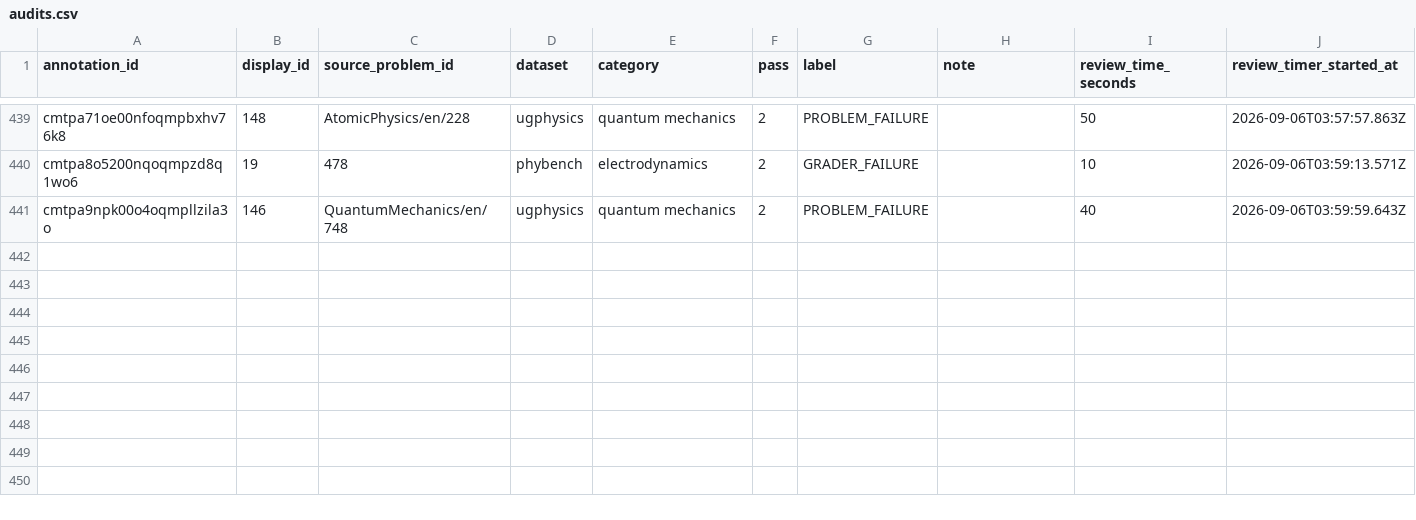
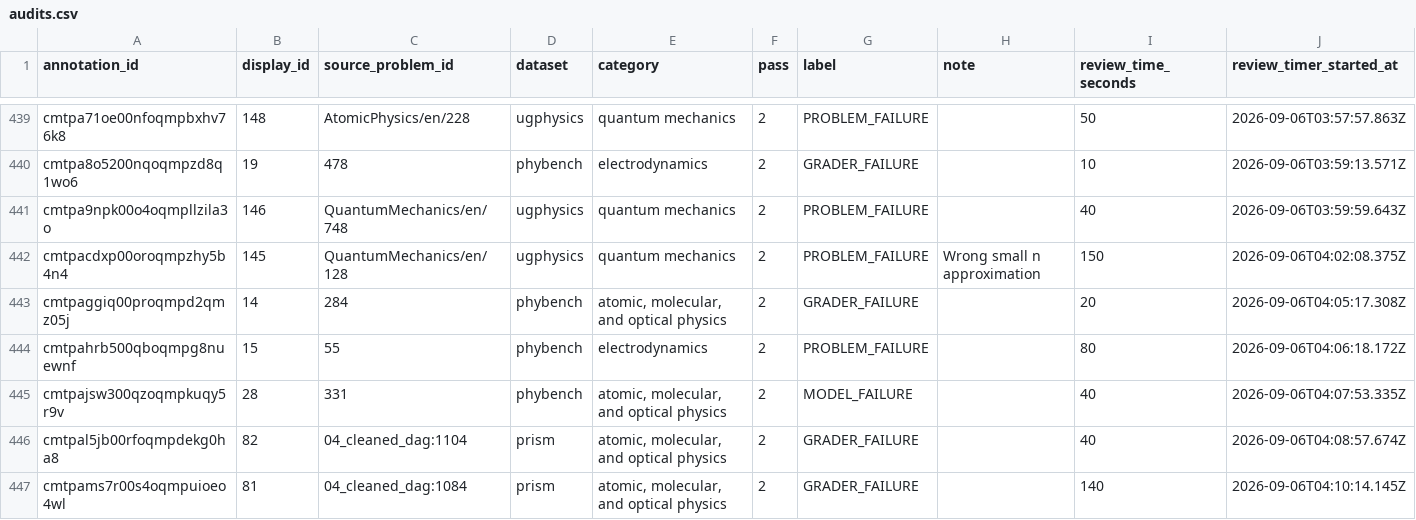
Before and after one commit to Allliance/physics, a CSV file: audit/audits.csv, drawn as a sheet; only a part is shown, gaps mark what is left out; rows hold the shown columns only; the diff names each change by its address in the sheet, - before the commit and + after, or states it on an @@ line.

Commit message:
Update expert annotation audit

```diff
--- a/audit/audits.csv
+++ b/audit/audits.csv
+row 442: cmtpacdxp00oroqmpzhy5b4n4 | 145 | QuantumMechanics/en/128 | ugphysics | quantum mechanics | 2 | PROBLEM_FAILURE | Wrong small n approximation | 150 | 2026-09-06T04:02:08.375Z
+row 443: cmtpaggiq00proqmpd2qmz05j | 14 | 284 | phybench | atomic, molecular, and optical physics | 2 | GRADER_FAILURE |  | 20 | 2026-09-06T04:05:17.308Z
+row 444: cmtpahrb500qboqmpg8nuewnf | 15 | 55 | phybench | electrodynamics | 2 | PROBLEM_FAILURE |  | 80 | 2026-09-06T04:06:18.172Z
+row 445: cmtpajsw300qzoqmpkuqy5r9v | 28 | 331 | phybench | atomic, molecular, and optical physics | 2 | MODEL_FAILURE |  | 40 | 2026-09-06T04:07:53.335Z
+row 446: cmtpal5jb00rfoqmpdekg0ha8 | 82 | 04_cleaned_dag:1104 | prism | atomic, molecular, and optical physics | 2 | GRADER_FAILURE |  | 40 | 2026-09-06T04:08:57.674Z
+row 447: cmtpams7r00s4oqmpuioeo4wl | 81 | 04_cleaned_dag:1084 | prism | atomic, molecular, and optical physics | 2 | GRADER_FAILURE |  | 140 | 2026-09-06T04:10:14.145Z
```
